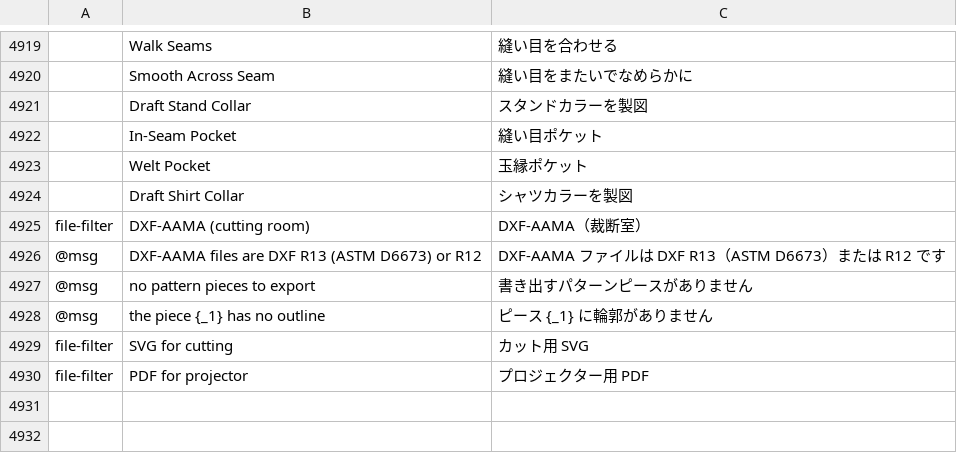
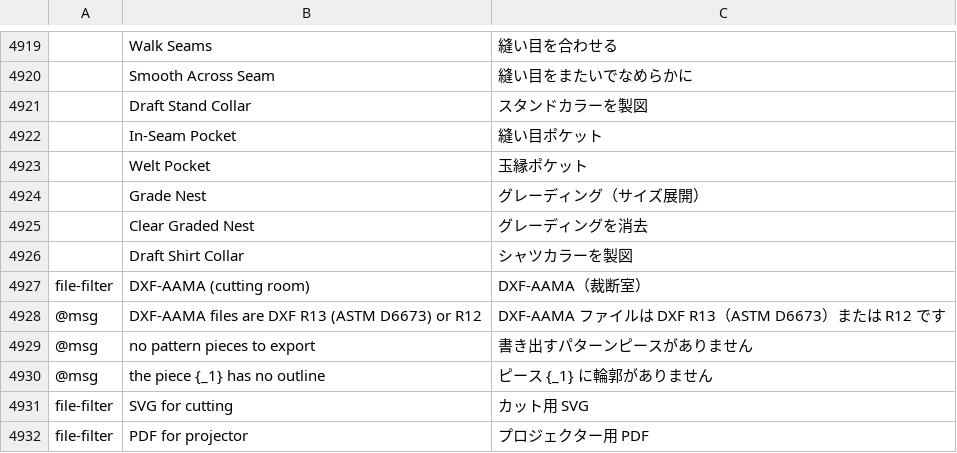
Before and after one commit to SiteSentrix/patternfoundry, a TSV file: crates/ui-egui/src/i18n/ja.tsv, drawn as a sheet; only a part is shown, gaps mark what is left out; the diff names each change by its address in the sheet, - before the commit and + after, or states it on an @@ line.

```diff
--- a/crates/ui-egui/src/i18n/ja.tsv
+++ b/crates/ui-egui/src/i18n/ja.tsv
+row 4924:  | Grade Nest | グレーディング（サイズ展開）
+row 4925:  | Clear Graded Nest | グレーディングを消去
```
Also changed, not shown: crates/ui-egui/src/i18n/bg.tsv, crates/ui-egui/src/i18n/el.tsv, 27 other files.
